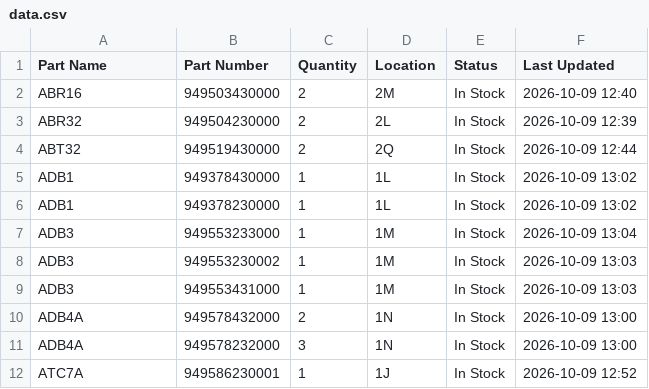
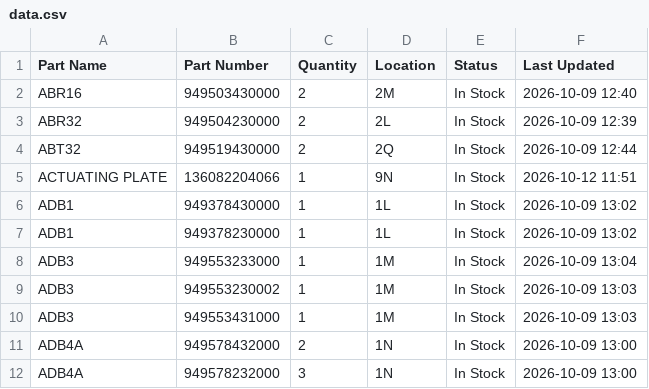
Before and after one commit to salmanaziz859-star/tms-stock, a CSV file: data.csv, drawn as a sheet; only a part is shown; the shorter side is filled out with more unchanged rows.

Commit message:
Stock update 2026-10-12 11:51

```diff
--- a/data.csv
+++ b/data.csv
@@ -4,2 +4,3 @@ ABR32,949504230000,2,2L,In Stock,2026-10-09 12:39
 ABT32,949519430000,2,2Q,In Stock,2026-10-09 12:44
+ACTUATING PLATE,136082204066,1,9N,In Stock,2026-10-12 11:51
 ADB1,949378430000,1,1L,In Stock,2026-10-09 13:02
```
Also changed, not shown: 1 other file.
